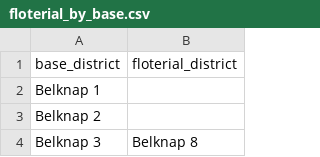
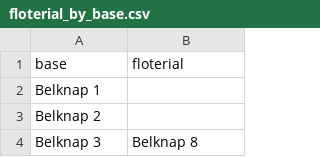
Before and after one commit to Echidne41/repapp, a CSV file: backend/data/floterial_by_base.csv, drawn as a sheet; only a part is shown; removed rows and columns are numbered as before the commit, all else as after; the diff names each change by its address in the sheet, - before the commit and + after, or states it on an @@ line.

Commit message:
Update floterial_by_base.csv

```diff
--- a/backend/data/floterial_by_base.csv
+++ b/backend/data/floterial_by_base.csv
-row 1: base_district | floterial_district
+row 1: base | floterial
```
